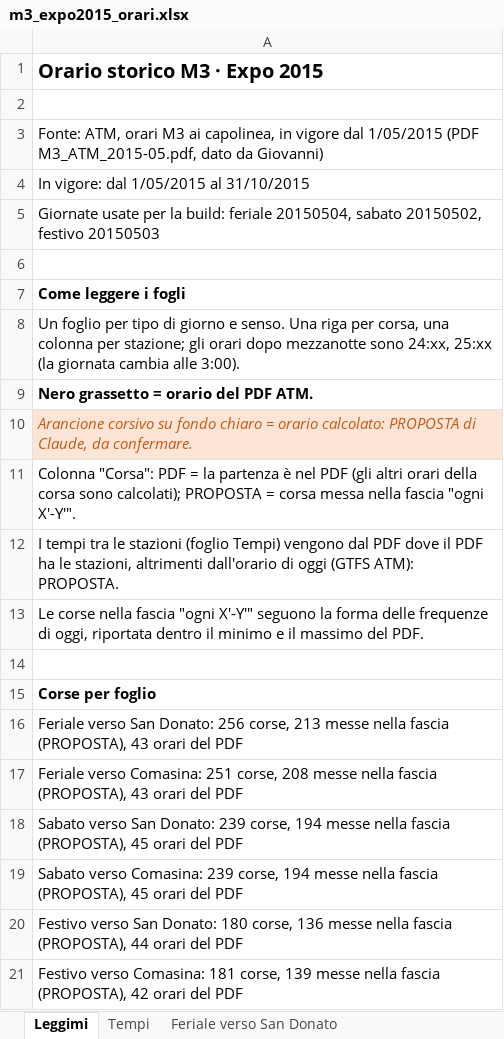
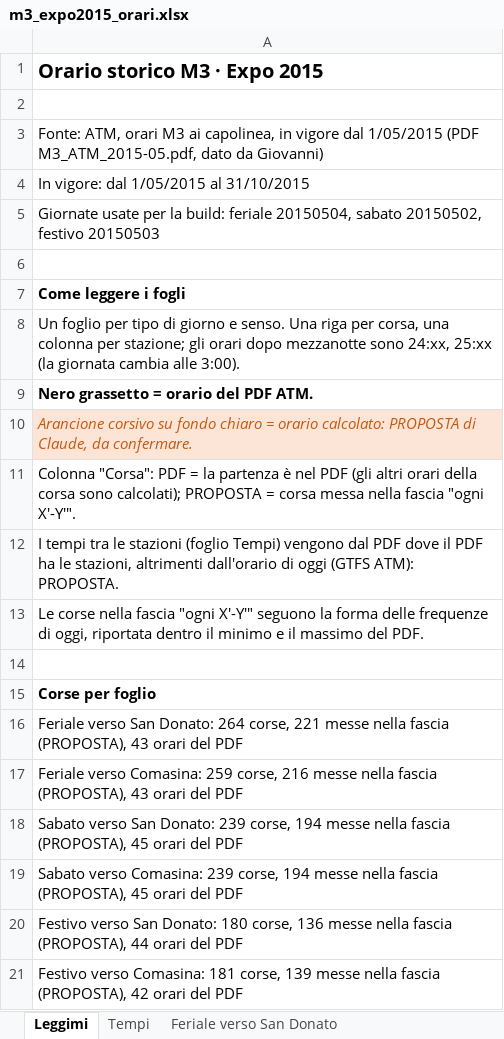
Before and after one commit to Frafire/milano-transit-live, an Excel workbook: data/storico/m3_expo2015_orari.xlsx, sheet Leggimi, drawn as a sheet; values as stored, in another font and other column widths than the file's, no borders; the diff names each change by its address in the sheet, - before the commit and + after, or states it on an @@ line.

```diff
--- a/data/storico/m3_expo2015_orari.xlsx (sheet Leggimi)
+++ b/data/storico/m3_expo2015_orari.xlsx (sheet Leggimi)
-A16: …San Donato: 256 corse, 213 messe nella…
+A16: …San Donato: 264 corse, 221 messe nella…
-A17: …verso Comasina: 251 corse, 208 messe nella…
+A17: …verso Comasina: 259 corse, 216 messe nella…
```
Also changed, not shown: sheet Feriale verso San Donato, sheet Feriale verso Comasina, data/Regole_interlocking_M3.xlsx, 9 other files.
